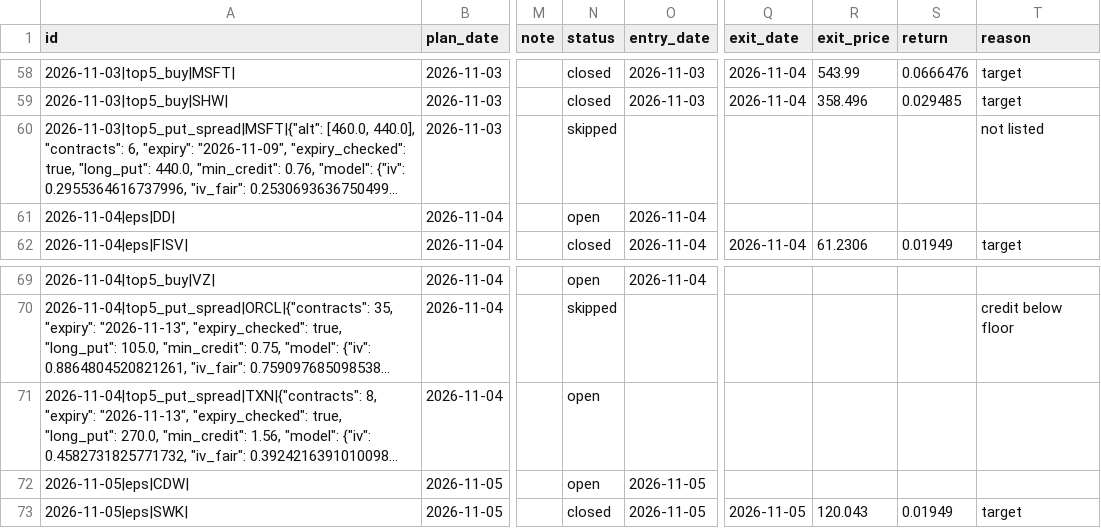
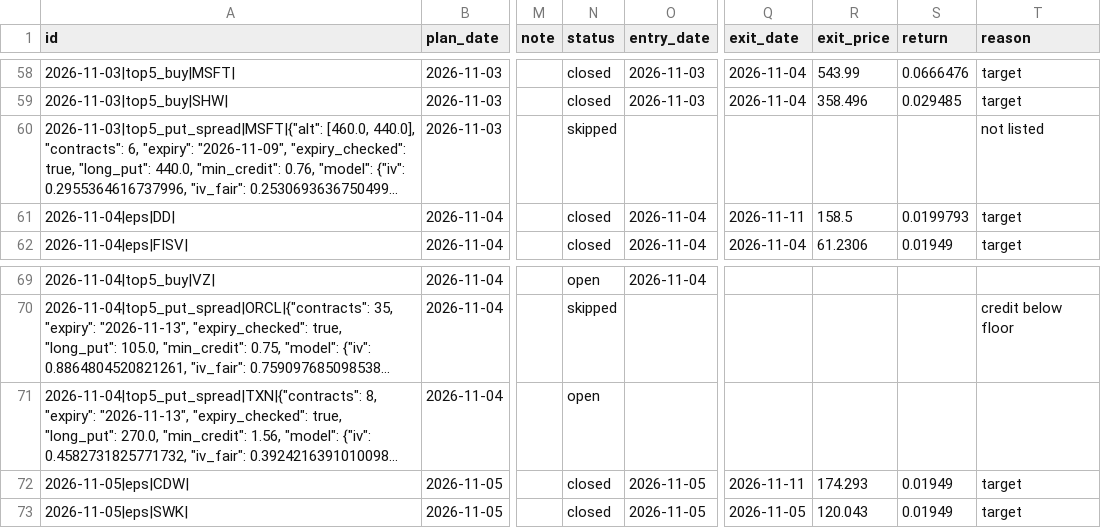
Before and after one commit to koltonandrew62/FinGPT, a CSV file: schwab_trader/results/journal/recommendations.csv, drawn as a sheet; only a part is shown, gaps mark what is left out; long unchanged cells end in …; the diff covers the shown part only; the diff names each change by its address in the sheet, - before the commit and + after, or states it on an @@ line.

```diff
--- a/schwab_trader/results/journal/recommendations.csv
+++ b/schwab_trader/results/journal/recommendations.csv
-N61 (status): open
+N61 (status): closed
-Q61 (exit_date): (empty)
+Q61 (exit_date): 2026-11-11
-R61 (exit_price): (empty)
+R61 (exit_price): 158.5
-S61 (return): (empty)
+S61 (return): 0.0199793
-T61 (reason): (empty)
+T61 (reason): target
-N72 (status): open
+N72 (status): closed
-Q72 (exit_date): (empty)
+Q72 (exit_date): 2026-11-11
-R72 (exit_price): (empty)
+R72 (exit_price): 174.293
-S72 (return): (empty)
+S72 (return): 0.01949
-T72 (reason): (empty)
+T72 (reason): target
```
Also changed, not shown: 8 added rows and 30 edited cells elsewhere in this file.
